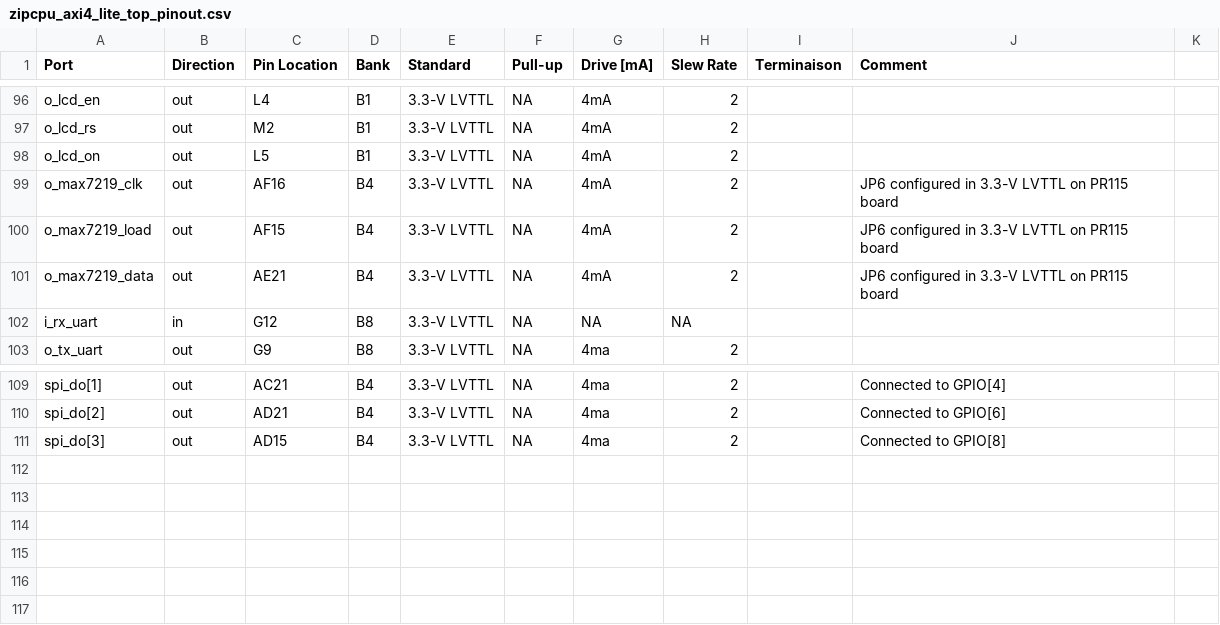
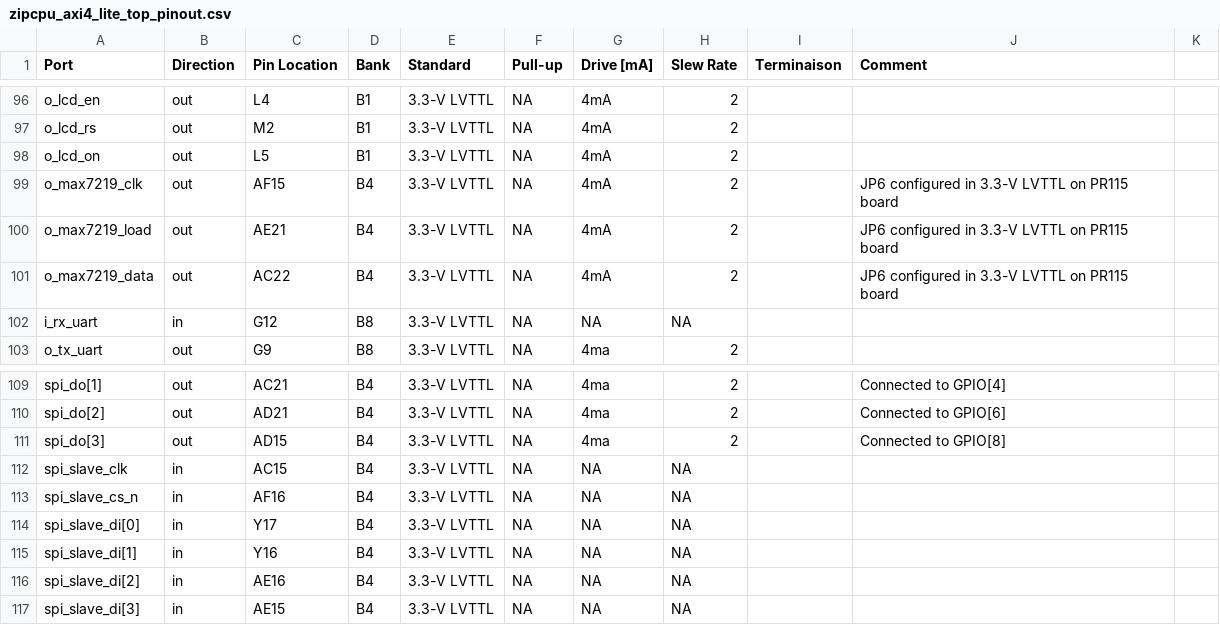
Before and after one commit to JorisPellereau/Quartus_Projects, a CSV file: PR_115_board/ZIPCPU/ZIPCPU_AXI4_LITE/pinout/zipcpu_axi4_lite_top_pinout.csv, drawn as a sheet; only a part is shown, gaps mark what is left out.

Commit message:
update tests synthesis + ajout contraintes de timing ZIPCPU pour test

```diff
--- a/PR_115_board/ZIPCPU/ZIPCPU_AXI4_LITE/pinout/zipcpu_axi4_lite_top_pinout.csv
+++ b/PR_115_board/ZIPCPU/ZIPCPU_AXI4_LITE/pinout/zipcpu_axi4_lite_top_pinout.csv
@@ -98,5 +98,5 @@ o_lcd_rs,out,M2,B1,3.3-V LVTTL,NA,4mA,2,,,
 o_lcd_on,out,L5,B1,3.3-V LVTTL,NA,4mA,2,,,
-o_max7219_clk,out,AF16,B4,3.3-V LVTTL,NA,4mA,2,,JP6 configured in 3.3-V LVTTL on PR115 board,
-o_max7219_load,out,AF15,B4,3.3-V LVTTL,NA,4mA,2,,JP6 configured in 3.3-V LVTTL on PR115 board,
-o_max7219_data,out,AE21,B4,3.3-V LVTTL,NA,4mA,2,,JP6 configured in 3.3-V LVTTL on PR115 board,
+o_max7219_clk,out,AF15,B4,3.3-V LVTTL,NA,4mA,2,,JP6 configured in 3.3-V LVTTL on PR115 board,
+o_max7219_load,out,AE21,B4,3.3-V LVTTL,NA,4mA,2,,JP6 configured in 3.3-V LVTTL on PR115 board,
+o_max7219_data,out,AC22,B4,3.3-V LVTTL,NA,4mA,2,,JP6 configured in 3.3-V LVTTL on PR115 board,
 i_rx_uart,in,G12,B8,3.3-V LVTTL,NA,NA,NA,,,
@@ -111 +111,7 @@ spi_do[2],out,AD21,B4,3.3-V LVTTL,NA,4ma,2,,Connected to GPIO[6],
 spi_do[3],out,AD15,B4,3.3-V LVTTL,NA,4ma,2,,Connected to GPIO[8],
+spi_slave_clk,in,AC15,B4,3.3-V LVTTL,NA,NA,NA,,,
+spi_slave_cs_n,in,AF16,B4,3.3-V LVTTL,NA,NA,NA,,,
+spi_slave_di[0],in,Y17,B4,3.3-V LVTTL,NA,NA,NA,,,
+spi_slave_di[1],in,Y16,B4,3.3-V LVTTL,NA,NA,NA,,,
+spi_slave_di[2],in,AE16,B4,3.3-V LVTTL,NA,NA,NA,,,
+spi_slave_di[3],in,AE15,B4,3.3-V LVTTL,NA,NA,NA,,,
```
Also changed, not shown: 7 other files.
